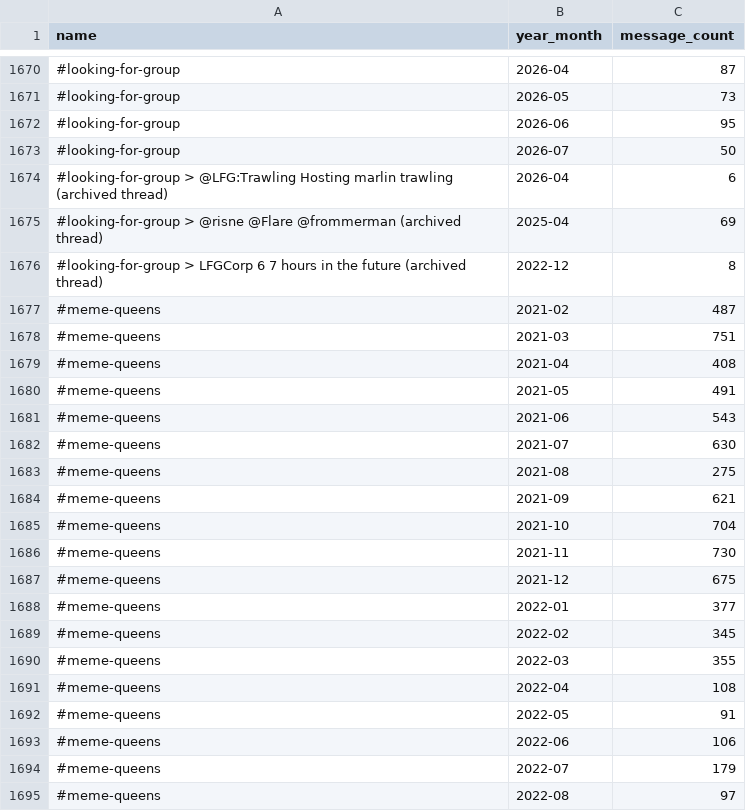
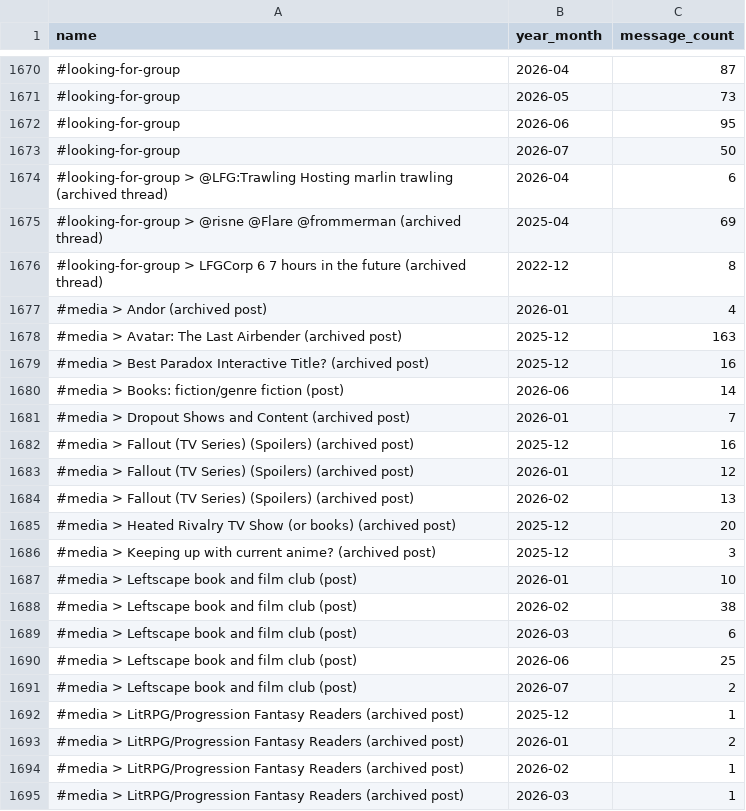
Before and after one commit to E-C-Thompson/server-activity-log, a CSV file: data/channel_stats_monthly.csv, drawn as a sheet; only a part is shown, gaps mark what is left out; the shorter side is filled out with more unchanged rows; the diff covers the shown part only; the diff names each change by its address in the sheet, - before the commit and + after, or states it on an @@ line.

```diff
--- a/data/channel_stats_monthly.csv
+++ b/data/channel_stats_monthly.csv
+row 1677: #media > Andor (archived post) | 2026-01 | 4
+row 1678: #media > Avatar: The Last Airbender (archived post) | 2025-12 | 163
+row 1679: #media > Best Paradox Interactive Title? (archived post) | 2025-12 | 16
+row 1680: #media > Books: fiction/genre fiction (post) | 2026-06 | 14
+row 1681: #media > Dropout Shows and Content (archived post) | 2026-01 | 7
+row 1682: #media > Fallout (TV Series) (Spoilers) (archived post) | 2025-12 | 16
+row 1683: #media > Fallout (TV Series) (Spoilers) (archived post) | 2026-01 | 12
+row 1684: #media > Fallout (TV Series) (Spoilers) (archived post) | 2026-02 | 13
+row 1685: #media > Heated Rivalry TV Show (or books) (archived post) | 2025-12 | 20
+row 1686: #media > Keeping up with current anime? (archived post) | 2025-12 | 3
+row 1687: #media > Leftscape book and film club (post) | 2026-01 | 10
+row 1688: #media > Leftscape book and film club (post) | 2026-02 | 38
+row 1689: #media > Leftscape book and film club (post) | 2026-03 | 6
+row 1690: #media > Leftscape book and film club (post) | 2026-06 | 25
+row 1691: #media > Leftscape book and film club (post) | 2026-07 | 2
+row 1692: #media > LitRPG/Progression Fantasy Readers (archived post) | 2025-12 | 1
+row 1693: #media > LitRPG/Progression Fantasy Readers (archived post) | 2026-01 | 2
+row 1694: #media > LitRPG/Progression Fantasy Readers (archived post) | 2026-02 | 1
+row 1695: #media > LitRPG/Progression Fantasy Readers (archived post) | 2026-03 | 1
```
Also changed, not shown: 27 added rows elsewhere in this file, data/channel_stats_nested.csv, data/channel_stats_summary.csv, 1 other file.
